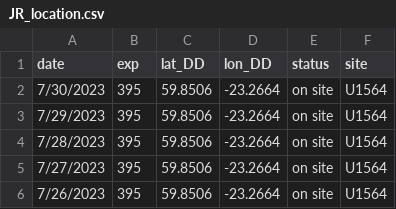
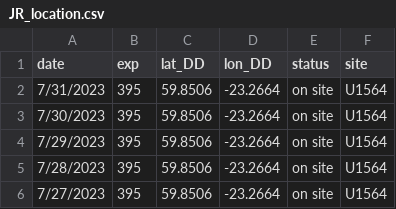
Before and after one commit to tuihat/shiny-server, a CSV file: JRLocator/JR_location.csv, drawn as a sheet; only a part is shown; the shorter side is filled out with more unchanged rows; the diff names each change by its address in the sheet, - before the commit and + after, or states it on an @@ line.

Commit message:
Add files via upload

```diff
--- a/JRLocator/JR_location.csv
+++ b/JRLocator/JR_location.csv
+row 2: 7/31/2023 | 395 | 59.8506 | -23.2664 | on site | U1564
```
